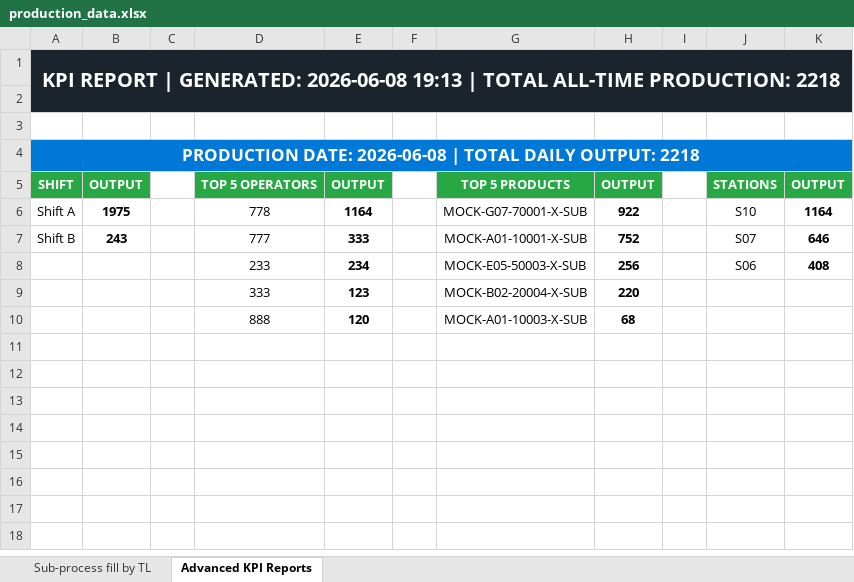
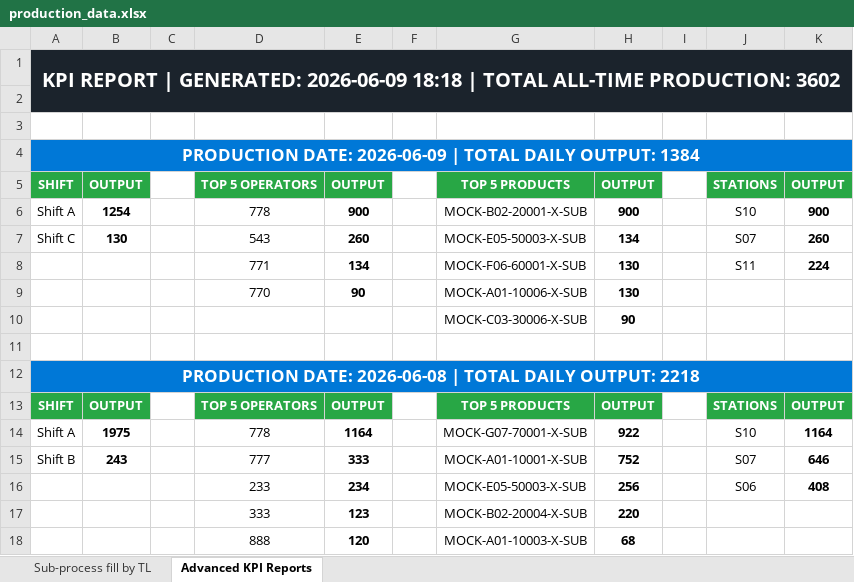
Before and after one commit to naoufalelhlou22/Sub-Process-Traceability, an Excel workbook: data/production_data.xlsx, sheet Advanced KPI Reports, drawn as a sheet; values as stored, in another font and other column widths than the file's, no borders; the diff names each change by its address in the sheet, - before the commit and + after, or states it on an @@ line.

```diff
--- a/data/production_data.xlsx (sheet Advanced KPI Reports)
+++ b/data/production_data.xlsx (sheet Advanced KPI Reports)
-A1: …| GENERATED: 2026-06-08 19:13 | TOTAL ALL-TIME PRODUCTION: 2218
+A1: …| GENERATED: 2026-06-09 18:18 | TOTAL ALL-TIME PRODUCTION: 3602
+row 3: (empty)
+row 4: PRODUCTION DATE: 2026-06-09 | TOTAL DAILY OUTPUT: 1384
+row 5: SHIFT | OUTPUT |  | TOP 5 OPERATORS | OUTPUT |  | TOP 5 PRODUCTS | OUTPUT |  | STATIONS | OUTPUT
+row 6: Shift A | 1254 |  | 778 | 900 |  | MOCK-B02-20001-X-SUB | 900 |  | S10 | 900
+row 7: Shift C | 130 |  | 543 | 260 |  | MOCK-E05-50003-X-SUB | 134 |  | S07 | 260
+row 8:  |  |  | 771 | 134 |  | MOCK-F06-60001-X-SUB | 130 |  | S11 | 224
+row 9:  |  |  | 770 | 90 |  | MOCK-A01-10006-X-SUB | 130
+row 10:  |  |  |  |  |  | MOCK-C03-30006-X-SUB | 90
```
Also changed, not shown: sheet Sub-process fill by TL, 59 other files.
